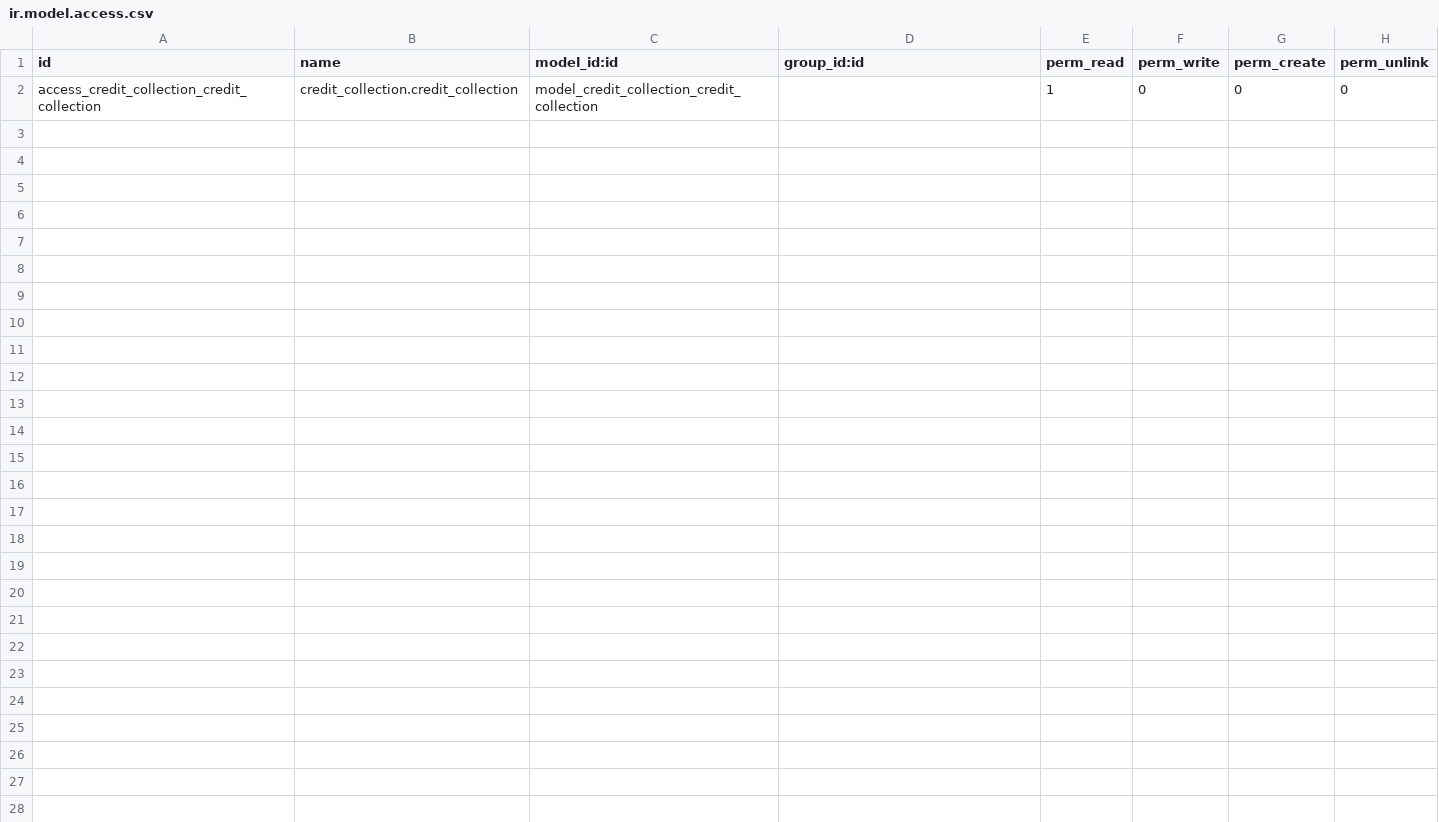
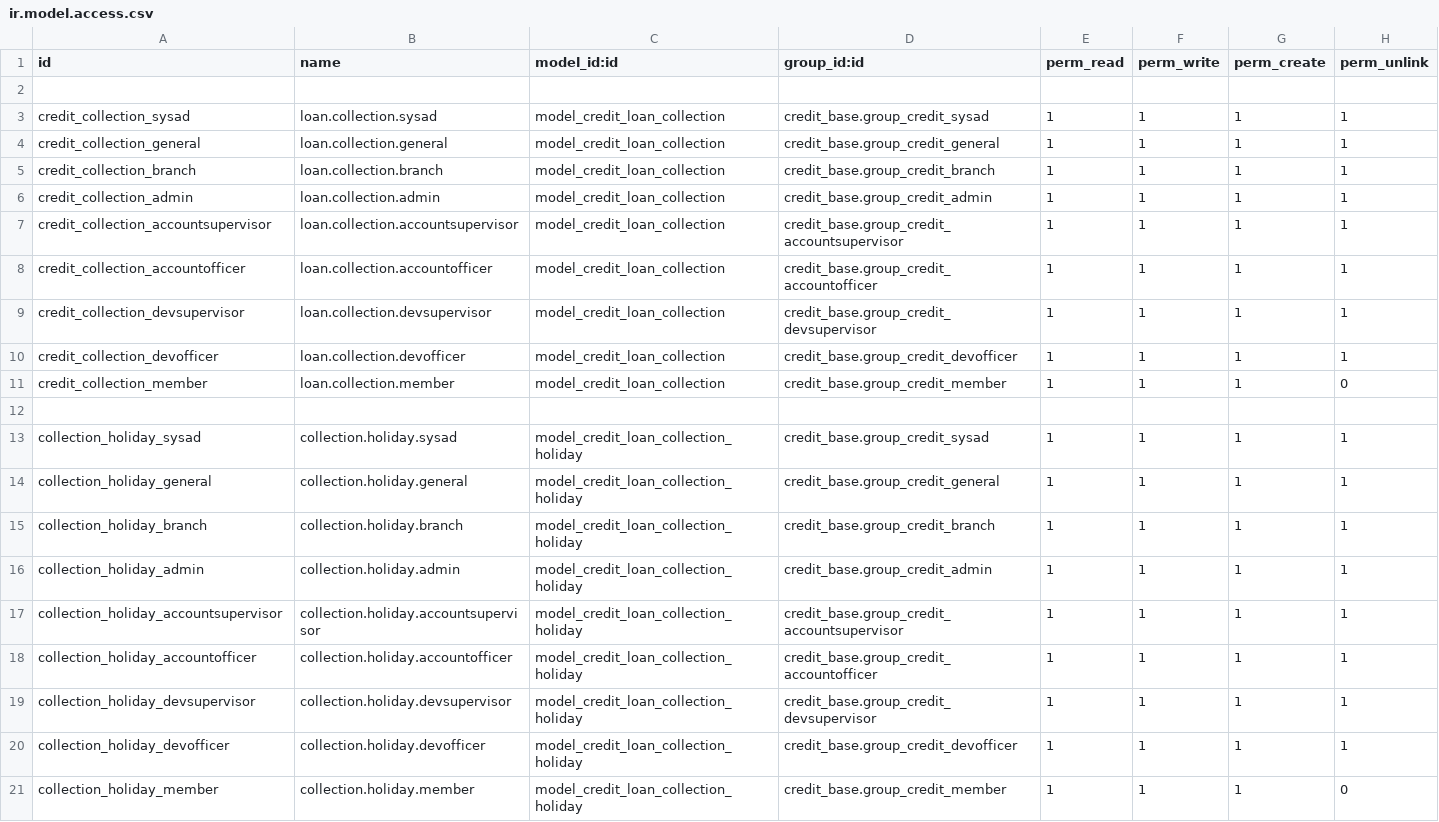
Before and after one commit to cuburt/microfinancing, a CSV file: credit_collection/security/ir.model.access.csv, drawn as a sheet; the diff names each change by its address in the sheet, - before the commit and + after, or states it on an @@ line.

Commit message:
credit evaluation, savings account

```diff
--- a/credit_collection/security/ir.model.access.csv
+++ b/credit_collection/security/ir.model.access.csv
-row 2: access_credit_collection_credit_collection | credit_collection.credit_collection | model_credit_collection_credit_collection |  | 1 | 0 | 0 | 0
+row 2: (empty)
+row 3: credit_collection_sysad | loan.collection.sysad | model_credit_loan_collection | credit_base.group_credit_sysad | 1 | 1 | 1 | 1
+row 4: credit_collection_general | loan.collection.general | model_credit_loan_collection | credit_base.group_credit_general | 1 | 1 | 1 | 1
+row 5: credit_collection_branch | loan.collection.branch | model_credit_loan_collection | credit_base.group_credit_branch | 1 | 1 | 1 | 1
+row 6: credit_collection_admin | loan.collection.admin | model_credit_loan_collection | credit_base.group_credit_admin | 1 | 1 | 1 | 1
+row 7: credit_collection_accountsupervisor | loan.collection.accountsupervisor | model_credit_loan_collection | credit_base.group_credit_accountsupervisor | 1 | 1 | 1 | 1
+row 8: credit_collection_accountofficer | loan.collection.accountofficer | model_credit_loan_collection | credit_base.group_credit_accountofficer | 1 | 1 | 1 | 1
+row 9: credit_collection_devsupervisor | loan.collection.devsupervisor | model_credit_loan_collection | credit_base.group_credit_devsupervisor | 1 | 1 | 1 | 1
+row 10: credit_collection_devofficer | loan.collection.devofficer | model_credit_loan_collection | credit_base.group_credit_devofficer | 1 | 1 | 1 | 1
+row 11: credit_collection_member | loan.collection.member | model_credit_loan_collection | credit_base.group_credit_member | 1 | 1 | 1 | 0
+row 12: (empty)
+row 13: collection_holiday_sysad | collection.holiday.sysad | model_credit_loan_collection_holiday | credit_base.group_credit_sysad | 1 | 1 | 1 | 1
+row 14: collection_holiday_general | collection.holiday.general | model_credit_loan_collection_holiday | credit_base.group_credit_general | 1 | 1 | 1 | 1
+row 15: collection_holiday_branch | collection.holiday.branch | model_credit_loan_collection_holiday | credit_base.group_credit_branch | 1 | 1 | 1 | 1
+row 16: collection_holiday_admin | collection.holiday.admin | model_credit_loan_collection_holiday | credit_base.group_credit_admin | 1 | 1 | 1 | 1
+row 17: collection_holiday_accountsupervisor | collection.holiday.accountsupervisor | model_credit_loan_collection_holiday | credit_base.group_credit_accountsupervisor | 1 | 1 | 1 | 1
+row 18: collection_holiday_accountofficer | collection.holiday.accountofficer | model_credit_loan_collection_holiday | credit_base.group_credit_accountofficer | 1 | 1 | 1 | 1
+row 19: collection_holiday_devsupervisor | collection.holiday.devsupervisor | model_credit_loan_collection_holiday | credit_base.group_credit_devsupervisor | 1 | 1 | 1 | 1
+row 20: collection_holiday_devofficer | collection.holiday.devofficer | model_credit_loan_collection_holiday | credit_base.group_credit_devofficer | 1 | 1 | 1 | 1
+row 21: collection_holiday_member | collection.holiday.member | model_credit_loan_collection_holiday | credit_base.group_credit_member | 1 | 1 | 1 | 0
```
Also changed, not shown: credit_base/security/ir.model.access.csv, 30 other files.
